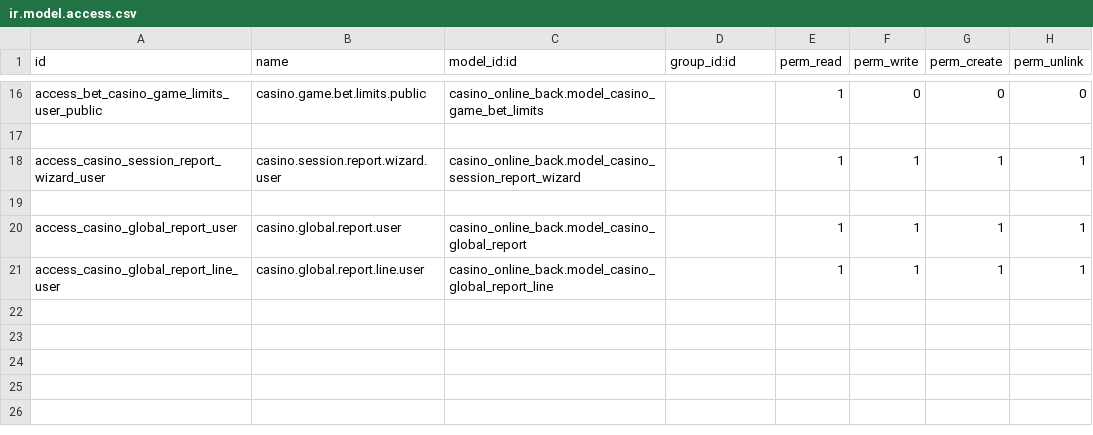
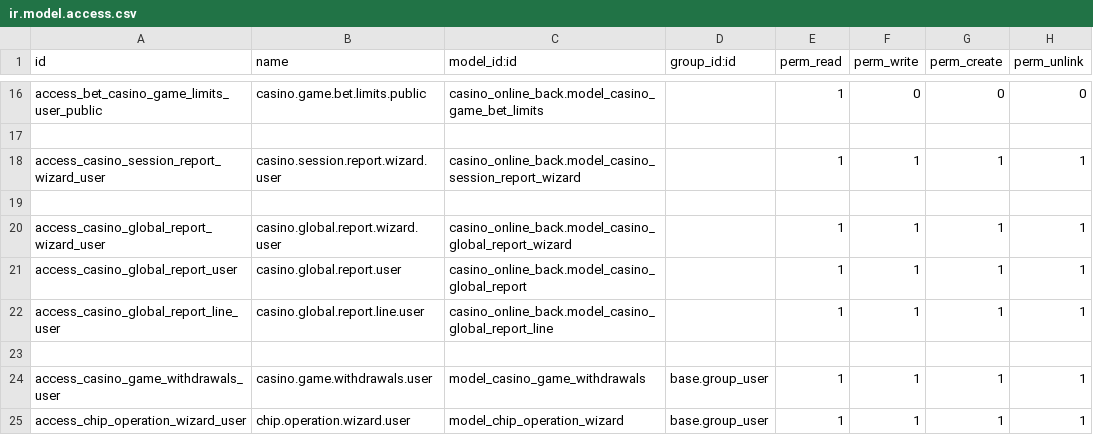
Before and after one commit to devman-dev/devman-addons, a CSV file: casino_online_back/security/ir.model.access.csv, drawn as a sheet; only a part is shown, gaps mark what is left out; the diff names each change by its address in the sheet, - before the commit and + after, or states it on an @@ line.

Commit message:
[UPD] Actualizadión menú Jugadores. Reporte Global - Cta. Cte. - Fichas

```diff
--- a/casino_online_back/security/ir.model.access.csv
+++ b/casino_online_back/security/ir.model.access.csv
+row 20: access_casino_global_report_wizard_user | casino.global.report.wizard.user | casino_online_back.model_casino_global_report_wizard |  | 1 | 1 | 1 | 1
+row 23: (empty)
+row 24: access_casino_game_withdrawals_user | casino.game.withdrawals.user | model_casino_game_withdrawals | base.group_user | 1 | 1 | 1 | 1
+row 25: access_chip_operation_wizard_user | chip.operation.wizard.user | model_chip_operation_wizard | base.group_user | 1 | 1 | 1 | 1
```
Also changed, not shown: 17 other files.
